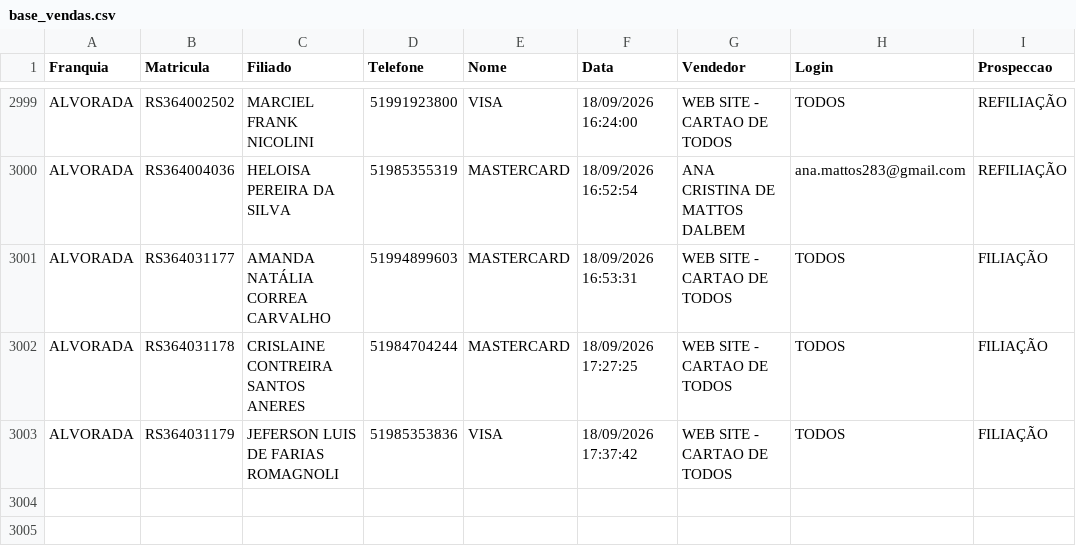
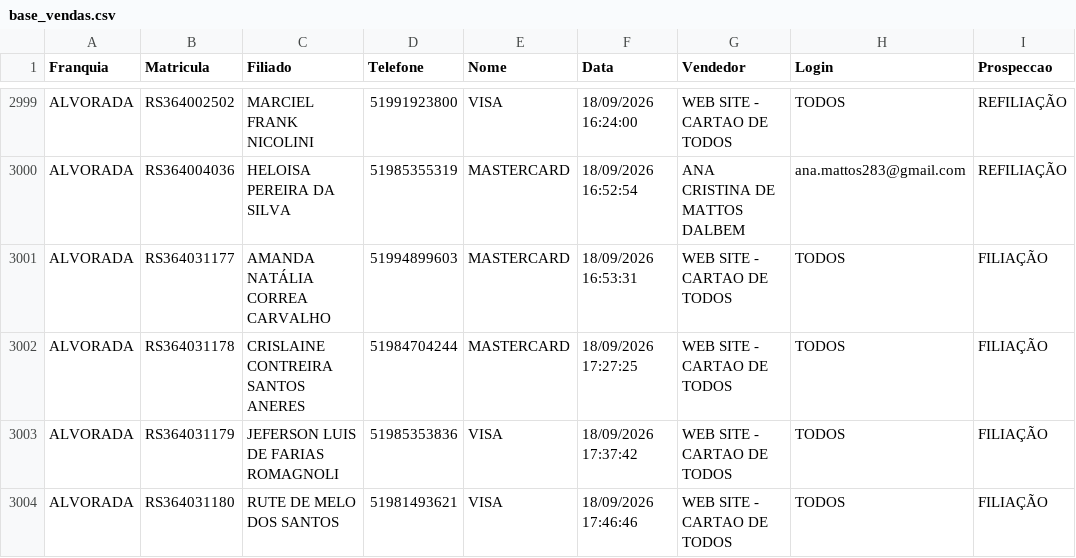
Before and after one commit to matheussouza28/dashboard-vendas-alvorada, a CSV file: data/base_vendas.csv, drawn as a sheet; only a part is shown, gaps mark what is left out.

```diff
--- a/data/base_vendas.csv
+++ b/data/base_vendas.csv
@@ -3003 +3003,2 @@ ALVORADA,RS364031178,CRISLAINE CONTREIRA SANTOS ANERES,51984704244,MASTERCARD,18
 ALVORADA,RS364031179,JEFERSON LUIS DE FARIAS ROMAGNOLI,51985353836,VISA,18/09/2026 17:37:42,WEB SITE - CARTAO DE TODOS,TODOS,FILIAÇÃO
+ALVORADA,RS364031180,RUTE DE MELO DOS SANTOS,51981493621,VISA,18/09/2026 17:46:46,WEB SITE - CARTAO DE TODOS,TODOS,FILIAÇÃO
```
Also changed, not shown: data/por_vendedor.csv, data/resumo_diario.csv, 6 other files.
